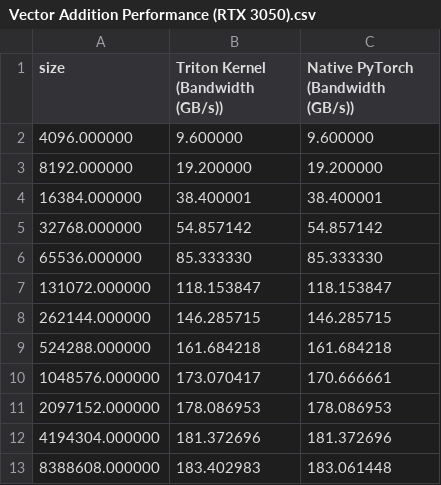
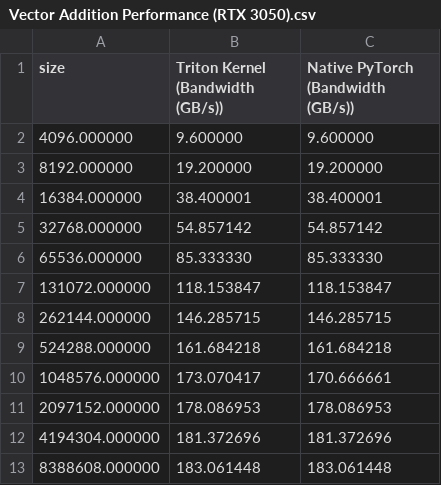
Before and after one commit to lakshi7umeka-code/u7nTTn, a CSV file: transf/Vector Addition Performance (RTX 3050).csv, drawn as a sheet.

```diff
--- a/transf/Vector Addition Performance (RTX 3050).csv
+++ b/transf/Vector Addition Performance (RTX 3050).csv
@@ -12,2 +12,2 @@ size,Triton Kernel (Bandwidth (GB/s)),Native PyTorch (Bandwidth (GB/s))
 4194304.000000,181.372696,181.372696
-8388608.000000,183.402983,183.061448
+8388608.000000,183.061448,183.061448
```
Also changed, not shown: 2 other files.
